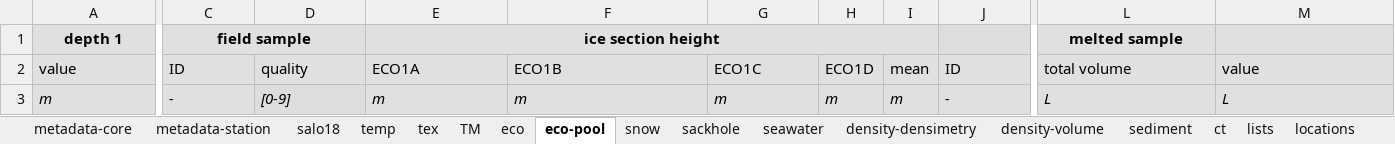
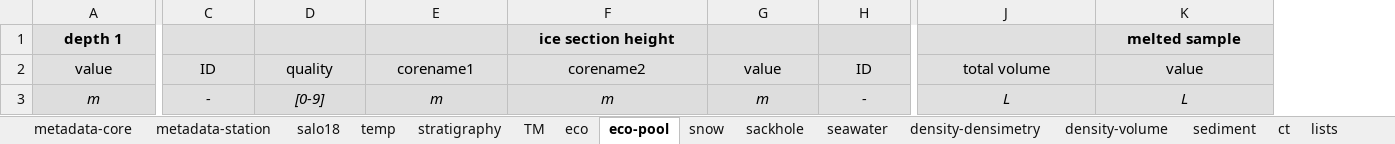
Before and after one commit to megavolts/PySIC, an Excel workbook: pysic/ressources/AAA_BB-YYYYXXZZ-N_P-1.4.8.xlsx, sheet eco-pool, drawn as a sheet; only a part is shown, gaps mark what is left out; values as stored, in another font and other column widths than the file's, no borders; removed rows and columns are numbered as before the commit, all else as after; the diff covers the shown part only; the diff names each change by its address in the sheet, - before the commit and + after, or states it on an @@ line.

```diff
--- a/pysic/ressources/AAA_BB-YYYYXXZZ-N_P-1.4.8.xlsx (sheet eco-pool)
+++ b/pysic/ressources/AAA_BB-YYYYXXZZ-N_P-1.4.8.xlsx (sheet eco-pool)
-sheet tab: tex
+sheet tab: stratigraphy
-column H, rows 2-3: ECO1D | m
-column I, rows 2-3: mean | m
-C1: field sample
+C1: (empty)
-C1:D1 merged
-E1: ice section height
+E1: (empty)
-E1:I1 merged
-F1: (empty)
+F1: ice section height
-J1: melted sample
+J1: (empty)
-K1: (empty)
+K1: melted sample
-A2:G3 alignment: left
+A2:G3 alignment: center
-E2: ECO1A
+E2: corename1
-F2: ECO1B
+F2: corename2
-G2: ECO1C
+G2: value
-H2:K2 alignment: left
+H2:K2 alignment: center
-H3:K3 alignment: left
+H3:K3 alignment: center
```
Also changed, not shown: cell formats elsewhere in this sheet, sheet seawater, sheet sackhole, sheet snow, sheet eco, sheet metadata-core, sheet sediment, 8 more sheets, 2 other files.
